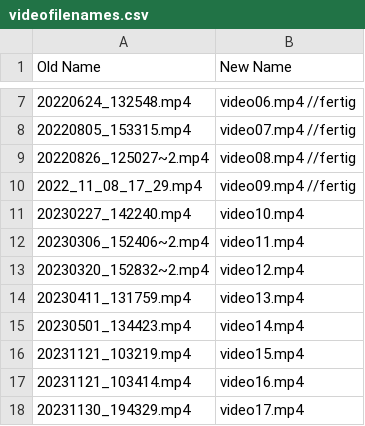
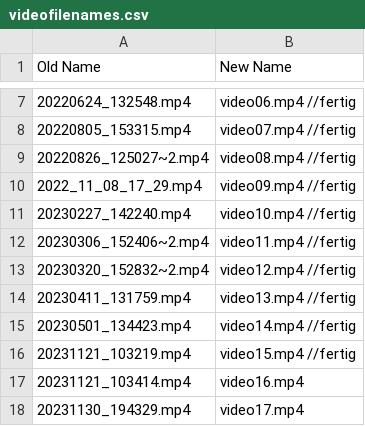
Before and after one commit to jonasgwozdz/Squatify, a CSV file: videos/videofilenames.csv, drawn as a sheet; only a part is shown, gaps mark what is left out.

Commit message:
updated progress in videofilenames

```diff
--- a/videos/videofilenames.csv
+++ b/videos/videofilenames.csv
@@ -10,8 +10,8 @@ Old Name,New Name
 2022_11_08_17_29.mp4,video09.mp4 //fertig
-20230227_142240.mp4,video10.mp4
-20230306_152406~2.mp4,video11.mp4
-20230320_152832~2.mp4,video12.mp4
-20230411_131759.mp4,video13.mp4
-20230501_134423.mp4,video14.mp4
-20231121_103219.mp4,video15.mp4
+20230227_142240.mp4,video10.mp4 //fertig
+20230306_152406~2.mp4,video11.mp4 //fertig
+20230320_152832~2.mp4,video12.mp4 //fertig
+20230411_131759.mp4,video13.mp4 //fertig
+20230501_134423.mp4,video14.mp4 //fertig
+20231121_103219.mp4,video15.mp4 //fertig
 20231121_103414.mp4,video16.mp4
```
